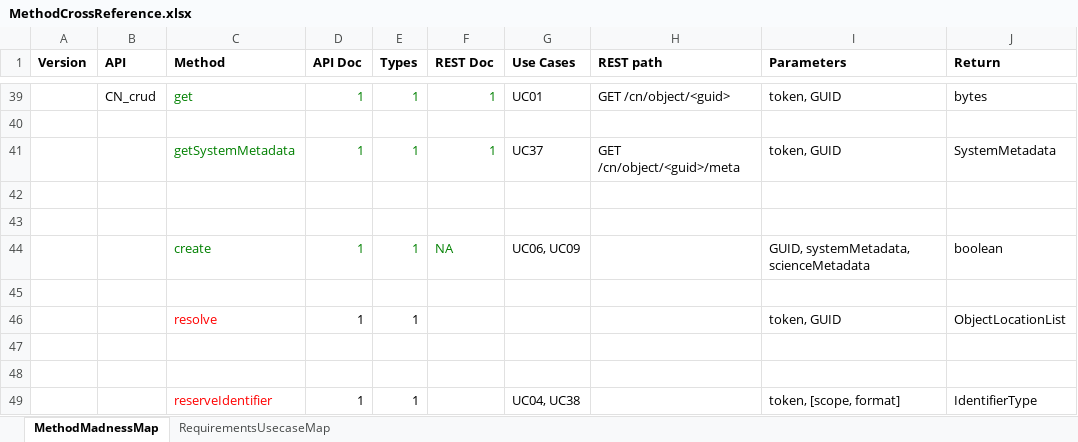
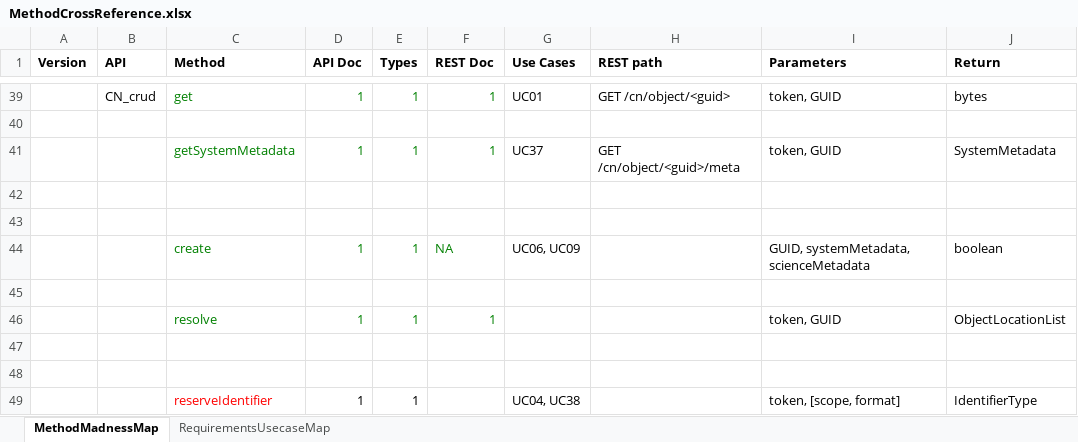
Before and after one commit to datadavev/DataONE_architecture, an Excel workbook: MethodCrossReference.xlsx, sheet MethodMadnessMap, drawn as a sheet; only a part is shown, gaps mark what is left out; values as stored, in another font and other column widths than the file's, no borders; the diff names each change by its address in the sheet, - before the commit and + after, or states it on an @@ line.

```diff
--- a/MethodCrossReference.xlsx (sheet MethodMadnessMap)
+++ b/MethodCrossReference.xlsx (sheet MethodMadnessMap)
-C46 text colour: #FF0000
+C46 text colour: #008000
-D46:E46 text colour: black
+D46:E46 text colour: #008000
-F46 (REST Doc): (empty)
+F46 (REST Doc): 1
```
Also changed, not shown: 1 other file.
